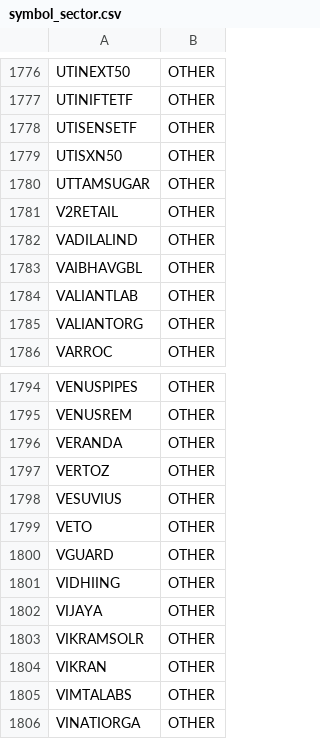
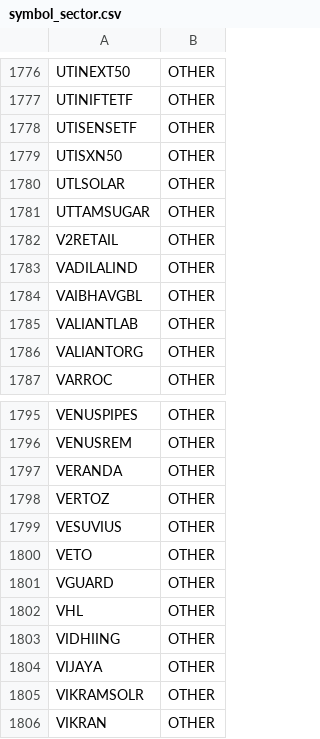
Before and after one commit to TorqueEnables/ISS-IND, a CSV file: ref/symbol_sector.csv, drawn as a sheet; only a part is shown, gaps mark what is left out; the shorter side is filled out with more unchanged rows.

```diff
--- a/ref/symbol_sector.csv
+++ b/ref/symbol_sector.csv
@@ -1779,2 +1779,3 @@ UTISENSETF,OTHER
 UTISXN50,OTHER
+UTLSOLAR,OTHER
 UTTAMSUGAR,OTHER
@@ -1800,2 +1801,3 @@ VETO,OTHER
 VGUARD,OTHER
+VHL,OTHER
 VIDHIING,OTHER
```
Also changed, not shown: data/highlow_52w.csv, data/prices/bhav_latest.csv, 7 other files.
